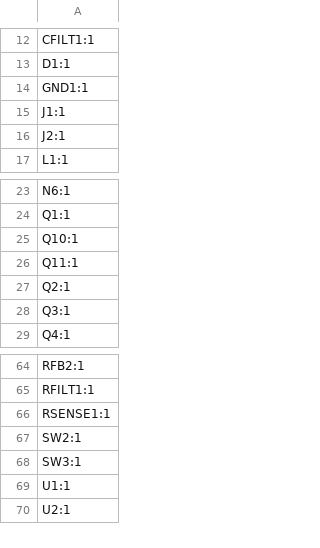
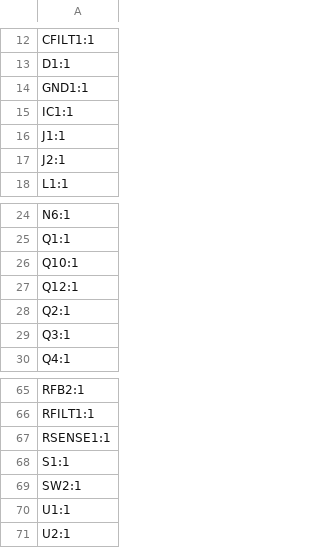
Before and after one commit to zOnlyKroks/pcb-consortium, a CSV file: HighEffNixiPSU/production/designators.csv, drawn as a sheet; only a part is shown, gaps mark what is left out.

```diff
--- a/HighEffNixiPSU/production/designators.csv
+++ b/HighEffNixiPSU/production/designators.csv
@@ -14,2 +14,3 @@ D1:1
 GND1:1
+IC1:1
 J1:1
@@ -25,3 +26,3 @@ Q1:1
 Q10:1
-Q11:1
+Q12:1
 Q2:1
@@ -66,4 +67,4 @@ RFILT1:1
 RSENSE1:1
+S1:1
 SW2:1
-SW3:1
 U1:1
```
Also changed, not shown: HighEffNixiPSU/production/bom.csv, HighEffNixiPSU/production/positions.csv, 16 other files.
